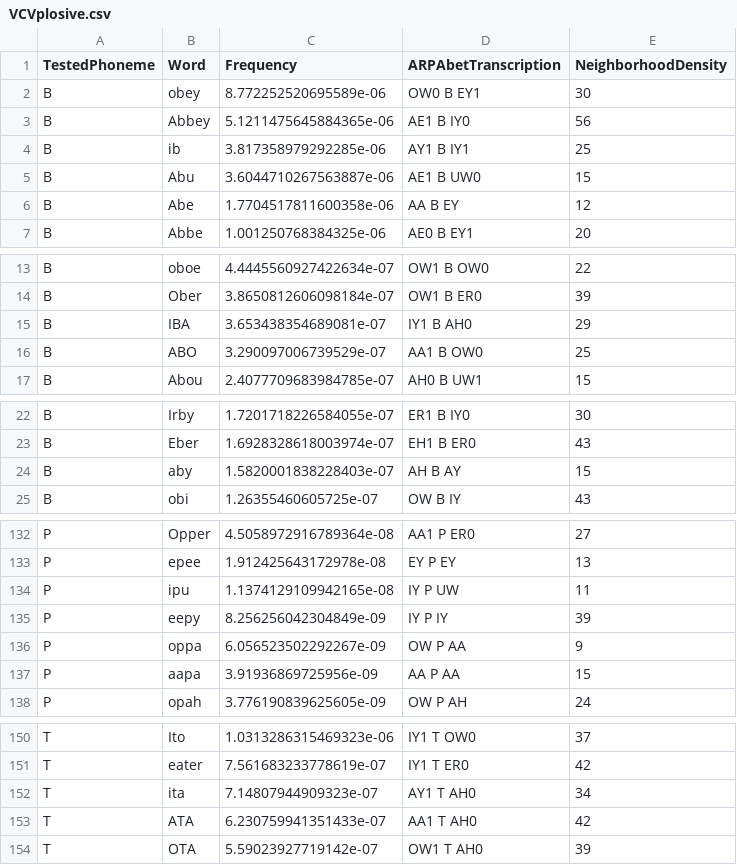
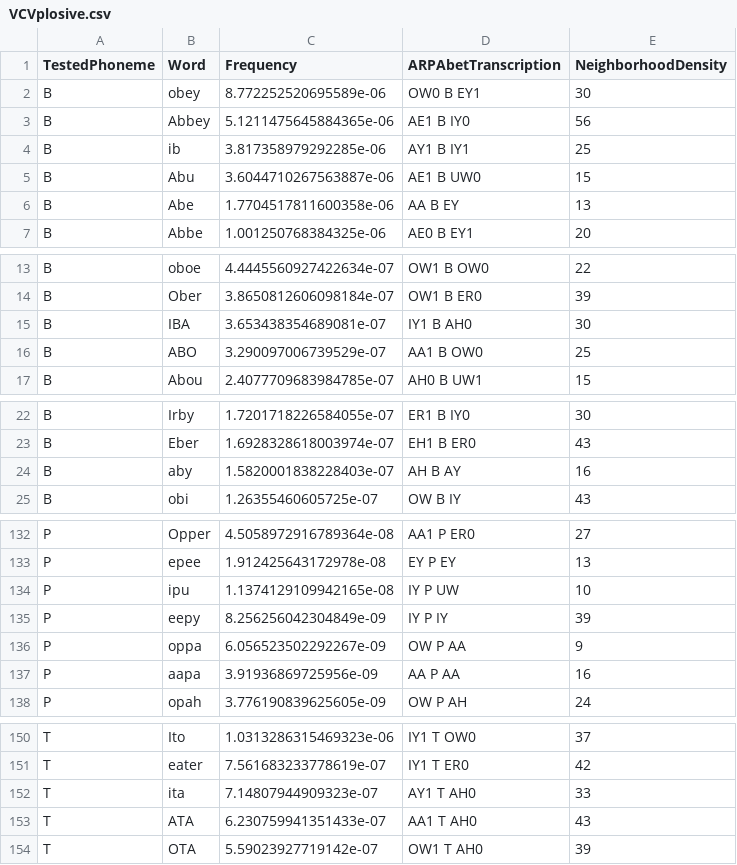
Before and after one commit to michaelbennieUFL/ArabBengaliPhoneticResearch2025, a CSV file: out/VCVplosive.csv, drawn as a sheet; only a part is shown, gaps mark what is left out; the diff covers the shown part only.

```diff
--- a/out/VCVplosive.csv
+++ b/out/VCVplosive.csv
@@ -5,3 +5,3 @@ B,ib,3.817358979292285e-06,AY1 B IY1,25
 B,Abu,3.6044710267563887e-06,AE1 B UW0,15
-B,Abe,1.7704517811600358e-06,AA B EY,12
+B,Abe,1.7704517811600358e-06,AA B EY,13
 B,Abbe,1.001250768384325e-06,AE0 B EY1,20
@@ -14,3 +14,3 @@ B,oboe,4.4445560927422634e-07,OW1 B OW0,22
 B,Ober,3.8650812606098184e-07,OW1 B ER0,39
-B,IBA,3.653438354689081e-07,IY1 B AH0,29
+B,IBA,3.653438354689081e-07,IY1 B AH0,30
 B,ABO,3.290097006739529e-07,AA1 B OW0,25
@@ -23,3 +23,3 @@ B,Irby,1.7201718226584055e-07,ER1 B IY0,30
 B,Eber,1.6928328618003974e-07,EH1 B ER0,43
-B,aby,1.5820001838228403e-07,AH B AY,15
+B,aby,1.5820001838228403e-07,AH B AY,16
 B,obi,1.26355460605725e-07,OW B IY,43
@@ -133,6 +133,6 @@ P,Opper,4.5058972916789364e-08,AA1 P ER0,27
 P,epee,1.912425643172978e-08,EY P EY,13
-P,ipu,1.1374129109942165e-08,IY P UW,11
+P,ipu,1.1374129109942165e-08,IY P UW,10
 P,eepy,8.256256042304849e-09,IY P IY,39
 P,oppa,6.056523502292267e-09,OW P AA,9
-P,aapa,3.91936869725956e-09,AA P AA,15
+P,aapa,3.91936869725956e-09,AA P AA,16
 P,opah,3.776190839625605e-09,OW P AH,24
@@ -151,4 +151,4 @@ T,Ito,1.0313286315469323e-06,IY1 T OW0,37
 T,eater,7.561683233778619e-07,IY1 T ER0,42
-T,ita,7.14807944909323e-07,AY1 T AH0,34
-T,ATA,6.230759941351433e-07,AA1 T AH0,42
+T,ita,7.14807944909323e-07,AY1 T AH0,33
+T,ATA,6.230759941351433e-07,AA1 T AH0,43
 T,OTA,5.59023927719142e-07,OW1 T AH0,39
```
Also changed, not shown: 16 edited cells elsewhere in this file, out/devoicedPlosives.csv, out/plosiveFinals.csv, 5 other files.
